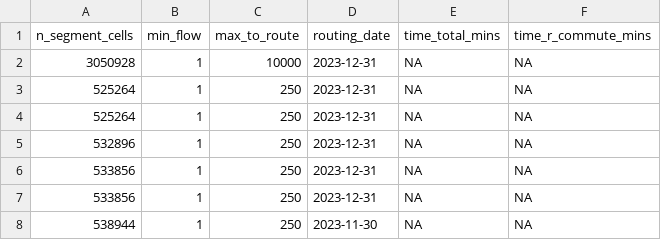
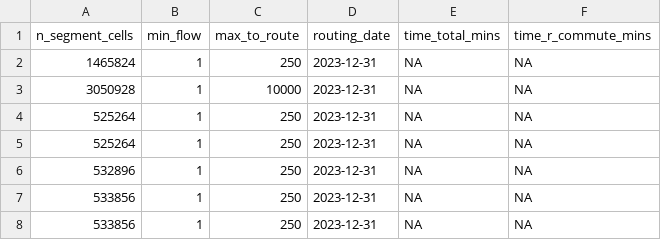
Before and after one commit to nptscot/npt, a CSV file: outputs/build_summary.csv, drawn as a sheet; only a part is shown; the shorter side is filled out with more unchanged rows; the diff names each change by its address in the sheet, - before the commit and + after, or states it on an @@ line.

```diff
--- a/outputs/build_summary.csv
+++ b/outputs/build_summary.csv
+row 2: 1465824 | 1 | 250 | 2023-12-31 | NA | NA
```
Also changed, not shown: 1 other file.
